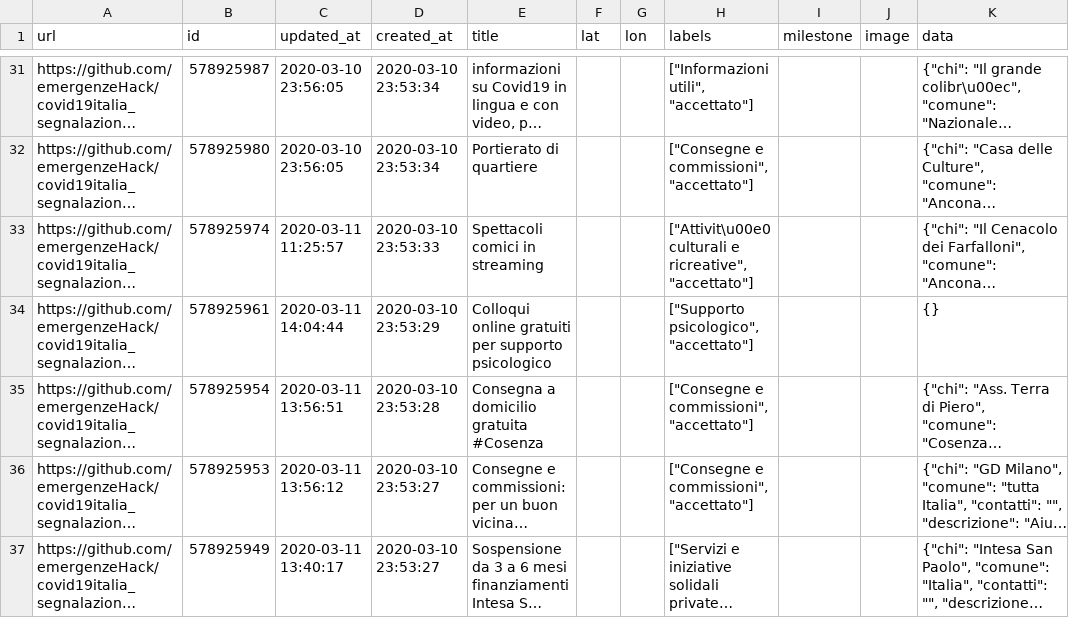
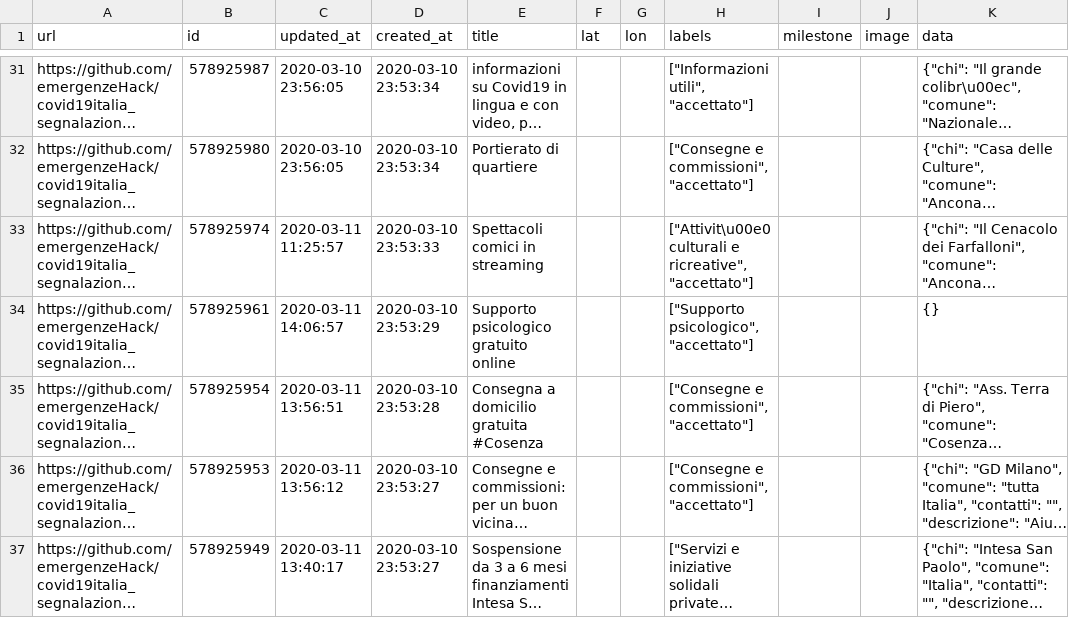
Before and after one commit to emergenzeHack/covid19italia, a CSV file: _data/issues.csv, drawn as a sheet; only a part is shown, gaps mark what is left out; long unchanged cells end in …; the diff names each change by its address in the sheet, - before the commit and + after, or states it on an @@ line.

```diff
--- a/_data/issues.csv
+++ b/_data/issues.csv
-C34 (updated_at): 2020-03-11 14:04:44
+C34 (updated_at): 2020-03-11 14:06:57
-E34 (title): Colloqui online gratuiti per supporto psicologico
+E34 (title): Supporto psicologico gratuito online
```
Also changed, not shown: 2 other files.
